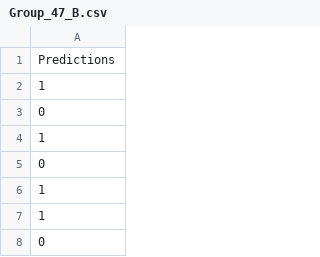
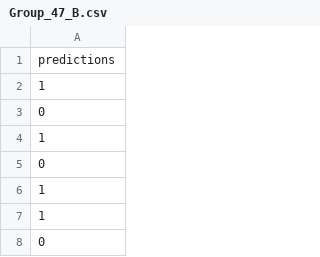
Before and after one commit to HaojingTONG/Group47, a CSV file: Group_47_B.csv, drawn as a sheet; only a part is shown.

Commit message:
This is the prediction file.

```diff
--- a/Group_47_B.csv
+++ b/Group_47_B.csv
@@ -1,2 +1,2 @@
-Predictions
+predictions
 1
```
